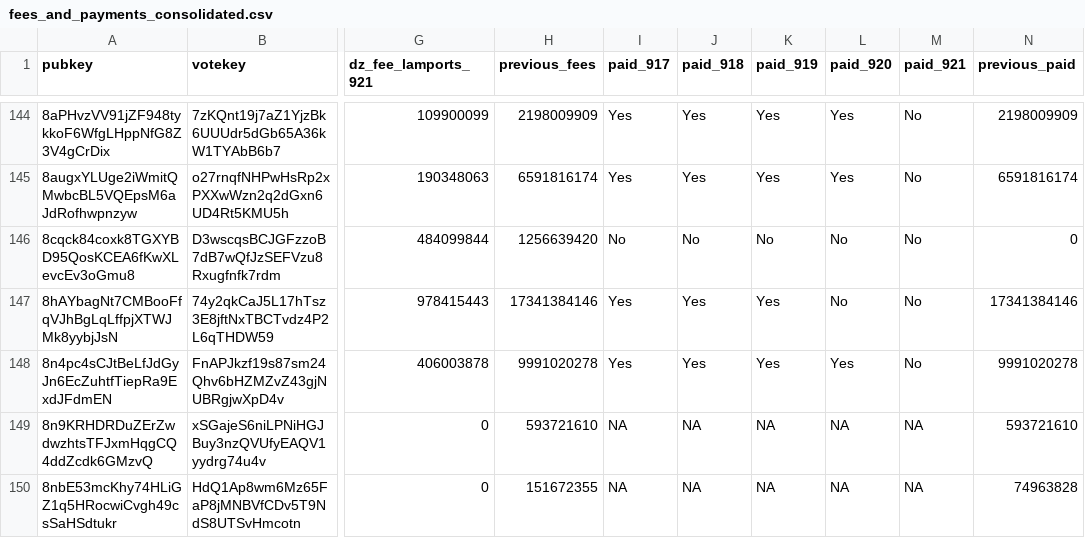
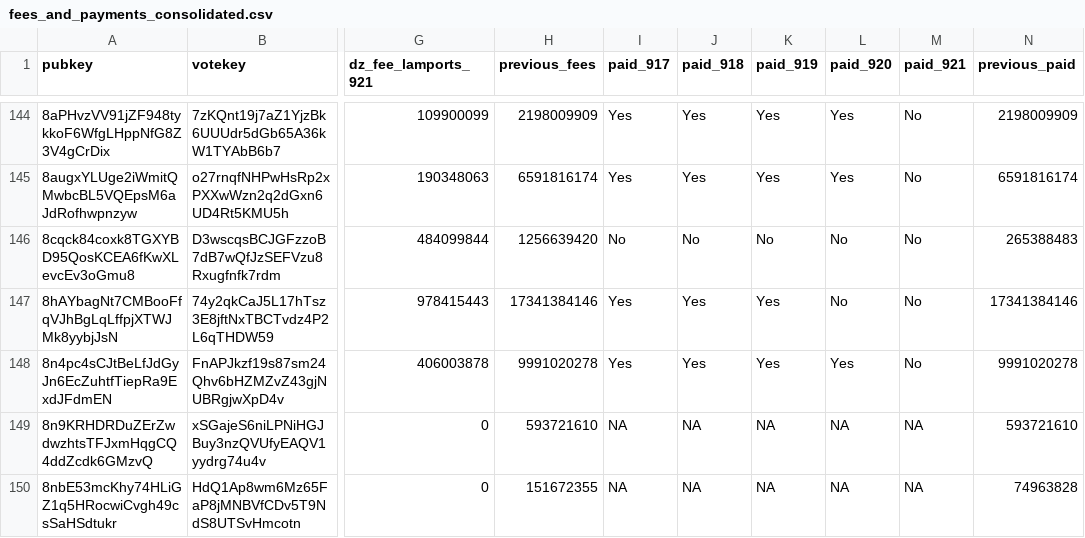
Before and after one commit to doublezerofoundation/fees, a CSV file: fees_and_payments_consolidated.csv, drawn as a sheet; only a part is shown, gaps mark what is left out; the diff names each change by its address in the sheet, - before the commit and + after, or states it on an @@ line.

Commit message:
Update consolidated fees data for epoch 921

```diff
--- a/fees_and_payments_consolidated.csv
+++ b/fees_and_payments_consolidated.csv
-N146 (previous_paid): 0
+N146 (previous_paid): 265388483
```
